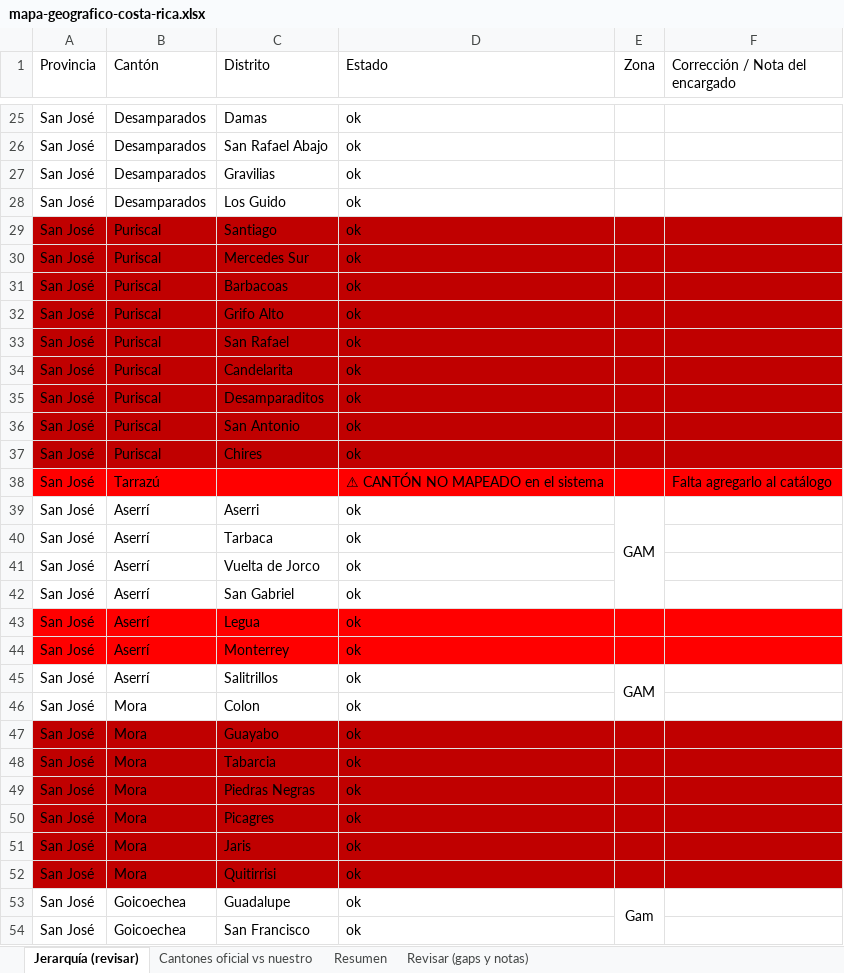
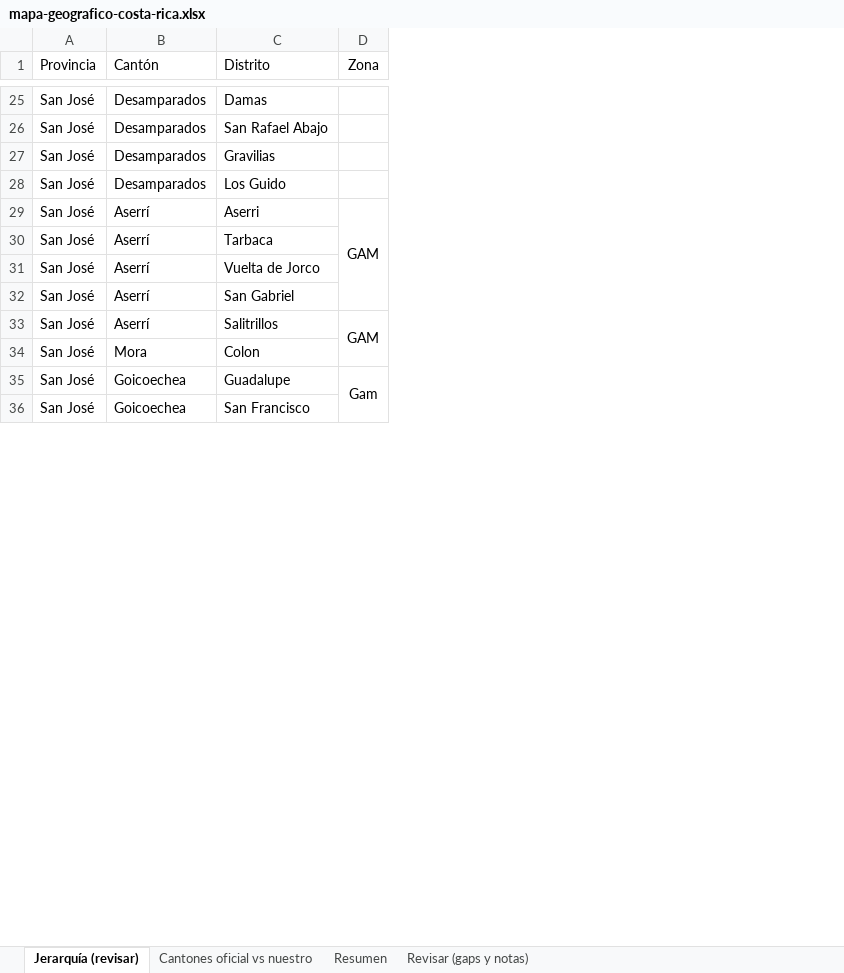
Before and after one commit to nuformecuador-lgtm/ordenex, an Excel workbook: public/mapa-geografico-costa-rica.xlsx, sheet Jerarquía (revisar), drawn as a sheet; only a part is shown, gaps mark what is left out; values as stored, in another font and other column widths than the file's, no borders; the diff covers the shown part only; the diff names each change by its address in the sheet, - before the commit and + after, or states it on an @@ line.

```diff
--- a/public/mapa-geografico-costa-rica.xlsx (sheet Jerarquía (revisar))
+++ b/public/mapa-geografico-costa-rica.xlsx (sheet Jerarquía (revisar))
-column D (Estado), rows 25-28: all ok; rows 39-42: all ok; rows 45-46: ok | ok; rows 53-54: ok | ok
-column F (Corrección / Nota del encargado), empty
-row 29: San José | Puriscal | Santiago | ok
-row 30: San José | Puriscal | Mercedes Sur | ok
-row 31: San José | Puriscal | Barbacoas | ok
-row 32: San José | Puriscal | Grifo Alto | ok
-row 33: San José | Puriscal | San Rafael | ok
-row 34: San José | Puriscal | Candelarita | ok
-row 35: San José | Puriscal | Desamparaditos | ok
-row 36: San José | Puriscal | San Antonio | ok
-row 37: San José | Puriscal | Chires | ok
-row 38: San José | Tarrazú |  | ⚠ CANTÓN NO MAPEADO en el sistema |  | Falta agregarlo al catálogo
-row 43: San José | Aserrí | Legua | ok
-row 44: San José | Aserrí | Monterrey | ok
-row 47: San José | Mora | Guayabo | ok
-row 48: San José | Mora | Tabarcia | ok
-row 49: San José | Mora | Piedras Negras | ok
-row 50: San José | Mora | Picagres | ok
-row 51: San José | Mora | Jaris | ok
-row 52: San José | Mora | Quitirrisi | ok
```
Also changed, not shown: 58 removed rows elsewhere in this sheet.
